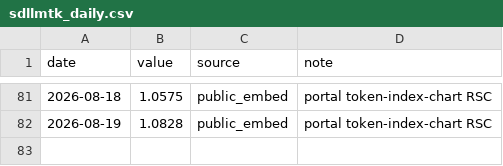
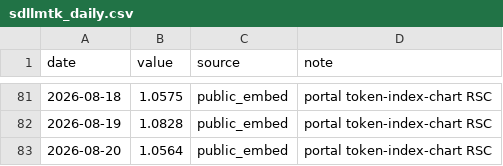
Before and after one commit to fxgame888-boop/llm-market-dashboard, a CSV file: scripts/sdllmtk_daily.csv, drawn as a sheet; only a part is shown, gaps mark what is left out; the diff names each change by its address in the sheet, - before the commit and + after, or states it on an @@ line.

```diff
--- a/scripts/sdllmtk_daily.csv
+++ b/scripts/sdllmtk_daily.csv
+row 83: 2026-08-20 | 1.0564 | public_embed | portal token-index-chart RSC
```
Also changed, not shown: 2 other files.
